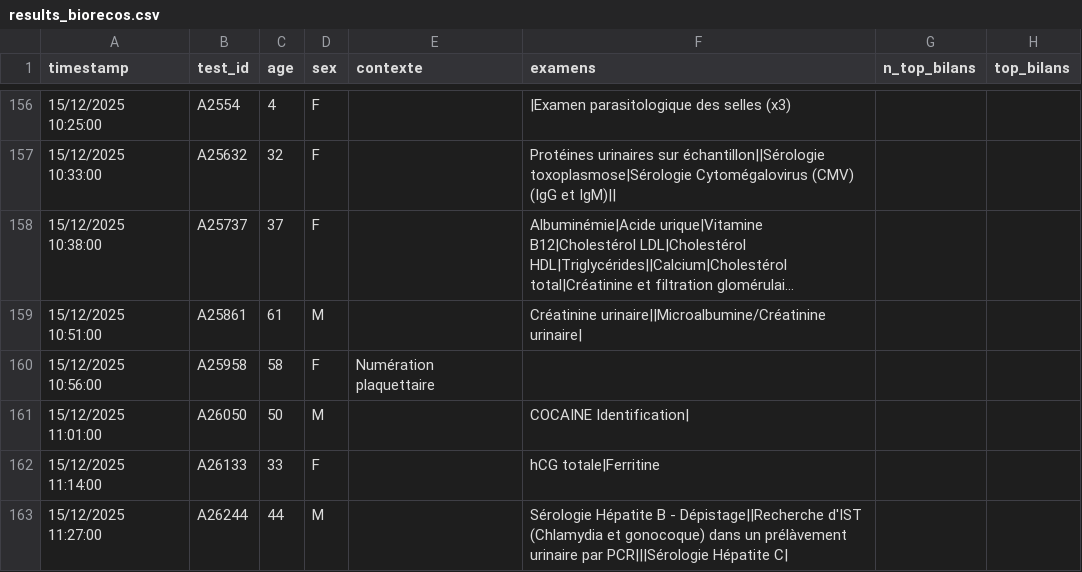
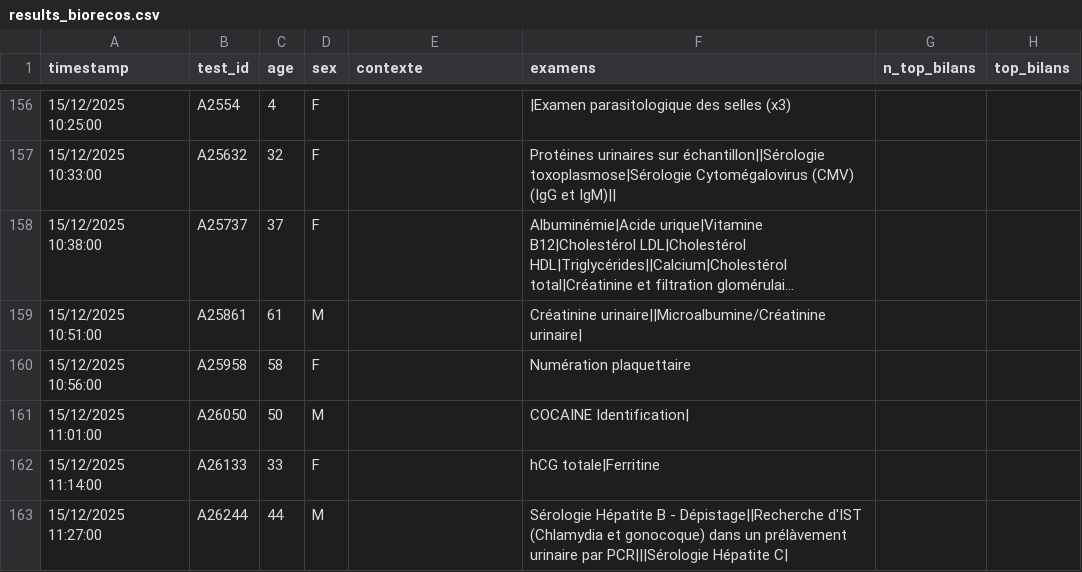
Before and after one commit to BIOrecos/data, a CSV file: results_biorecos.csv, drawn as a sheet; only a part is shown, gaps mark what is left out; long unchanged cells end in …; the diff names each change by its address in the sheet, - before the commit and + after, or states it on an @@ line.

Commit message:
Fix formatting of Numération plaquettaire entry

```diff
--- a/results_biorecos.csv
+++ b/results_biorecos.csv
-E160 (contexte): Numération plaquettaire
+E160 (contexte): (empty)
-F160 (examens): (empty)
+F160 (examens): Numération plaquettaire
```
